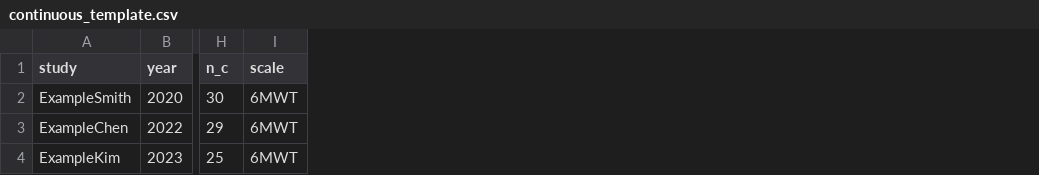
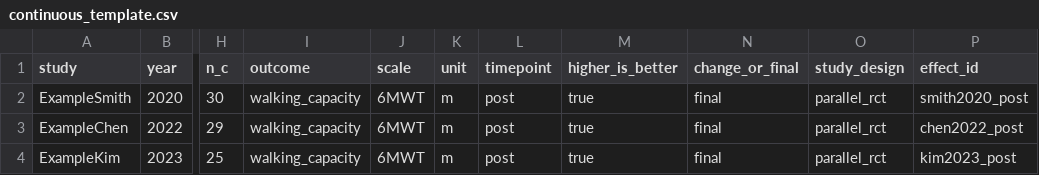
Before and after one commit to Lokenqaq111/meta-analysis-skill, a CSV file: templates/continuous_template.csv, drawn as a sheet; only a part is shown, gaps mark what is left out; the diff names each change by its address in the sheet, - before the commit and + after, or states it on an @@ line.

```diff
--- a/templates/continuous_template.csv
+++ b/templates/continuous_template.csv
+column I (outcome), rows 2-4: all walking_capacity
+column K (unit), rows 2-4: all m
+column L (timepoint), rows 2-4: all post
+column M (higher_is_better), rows 2-4: all true
+column N (change_or_final), rows 2-4: all final
+column O (study_design), rows 2-4: all parallel_rct
+column P (effect_id), rows 2-4: smith2020_post | chen2022_post | kim2023_post
```
Also changed, not shown: templates/network_template.csv, 58 other files.
